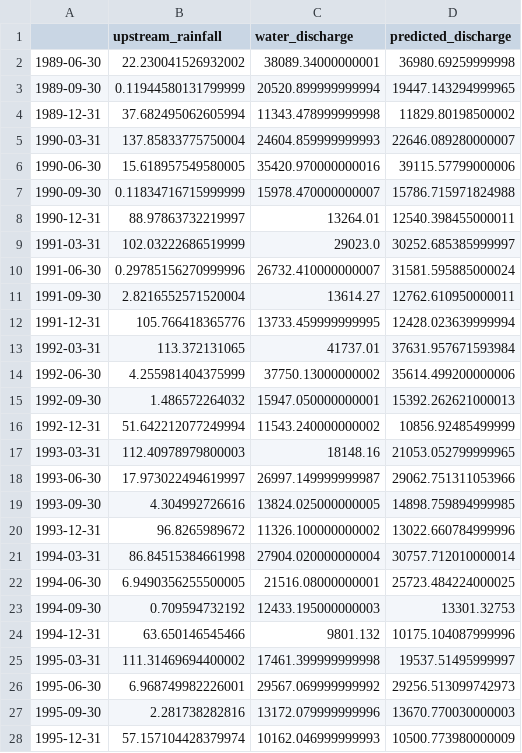
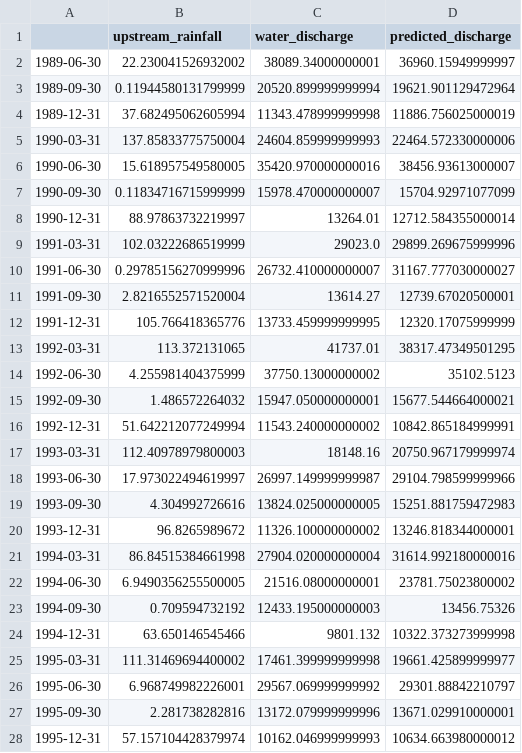
Before and after one commit to digitalearthafrica/deafrica-sandbox-notebooks, a CSV file: Use_cases/Okavango/results/modelled_discharge_Q-DEC.csv, drawn as a sheet; only a part is shown; the diff covers the shown part only.

```diff
--- a/Use_cases/Okavango/results/modelled_discharge_Q-DEC.csv
+++ b/Use_cases/Okavango/results/modelled_discharge_Q-DEC.csv
@@ -1,28 +1,28 @@
 ,upstream_rainfall,water_discharge,predicted_discharge
-1989-06-30,22.230041526932002,38089.34000000001,36980.69259999998
-1989-09-30,0.11944580131799999,20520.899999999994,19447.143294999965
-1989-12-31,37.682495062605994,11343.478999999998,11829.80198500002
-1990-03-31,137.85833775750004,24604.859999999993,22646.089280000007
-1990-06-30,15.618957549580005,35420.970000000016,39115.57799000006
-1990-09-30,0.11834716715999999,15978.470000000007,15786.715971824988
-1990-12-31,88.97863732219997,13264.01,12540.398455000011
-1991-03-31,102.03222686519999,29023.0,30252.685385999997
-1991-06-30,0.29785156270999996,26732.410000000007,31581.595885000024
-1991-09-30,2.8216552571520004,13614.27,12762.610950000011
-1991-12-31,105.766418365776,13733.459999999995,12428.023639999994
-1992-03-31,113.372131065,41737.01,37631.957671593984
-1992-06-30,4.255981404375999,37750.13000000002,35614.499200000006
-1992-09-30,1.486572264032,15947.050000000001,15392.262621000013
-1992-12-31,51.642212077249994,11543.240000000002,10856.92485499999
-1993-03-31,112.40978979800003,18148.16,21053.052799999965
-1993-06-30,17.973022494619997,26997.149999999987,29062.751311053966
-1993-09-30,4.304992726616,13824.025000000005,14898.759894999985
-1993-12-31,96.8265989672,11326.100000000002,13022.660784999996
-1994-03-31,86.84515384661998,27904.020000000004,30757.712010000014
-1994-06-30,6.9490356255500005,21516.08000000001,25723.484224000025
-1994-09-30,0.709594732192,12433.195000000003,13301.32753
-1994-12-31,63.650146545466,9801.132,10175.104087999996
-1995-03-31,111.31469694400002,17461.399999999998,19537.51495999997
-1995-06-30,6.968749982226001,29567.069999999992,29256.513099742973
-1995-09-30,2.281738282816,13172.079999999996,13670.770030000003
-1995-12-31,57.157104428379974,10162.046999999993,10500.773980000009
+1989-06-30,22.230041526932002,38089.34000000001,36960.15949999997
+1989-09-30,0.11944580131799999,20520.899999999994,19621.901129472964
+1989-12-31,37.682495062605994,11343.478999999998,11886.756025000019
+1990-03-31,137.85833775750004,24604.859999999993,22464.572330000006
+1990-06-30,15.618957549580005,35420.970000000016,38456.93613000007
+1990-09-30,0.11834716715999999,15978.470000000007,15704.92971077099
+1990-12-31,88.97863732219997,13264.01,12712.584355000014
+1991-03-31,102.03222686519999,29023.0,29899.269675999996
+1991-06-30,0.29785156270999996,26732.410000000007,31167.777030000027
+1991-09-30,2.8216552571520004,13614.27,12739.67020500001
+1991-12-31,105.766418365776,13733.459999999995,12320.17075999999
+1992-03-31,113.372131065,41737.01,38317.47349501295
+1992-06-30,4.255981404375999,37750.13000000002,35102.5123
+1992-09-30,1.486572264032,15947.050000000001,15677.544664000021
+1992-12-31,51.642212077249994,11543.240000000002,10842.865184999991
+1993-03-31,112.40978979800003,18148.16,20750.967179999974
+1993-06-30,17.973022494619997,26997.149999999987,29104.798599999966
+1993-09-30,4.304992726616,13824.025000000005,15251.881759472983
+1993-12-31,96.8265989672,11326.100000000002,13246.818344000001
+1994-03-31,86.84515384661998,27904.020000000004,31614.992180000016
+1994-06-30,6.9490356255500005,21516.08000000001,23781.75023800002
+1994-09-30,0.709594732192,12433.195000000003,13456.75326
+1994-12-31,63.650146545466,9801.132,10322.373273999998
+1995-03-31,111.31469694400002,17461.399999999998,19661.425899999977
+1995-06-30,6.968749982226001,29567.069999999992,29301.88842210797
+1995-09-30,2.281738282816,13172.079999999996,13671.029910000001
+1995-12-31,57.157104428379974,10162.046999999993,10634.663980000012
```
Also changed, not shown: 102 edited cells elsewhere in this file, 6 other files.
